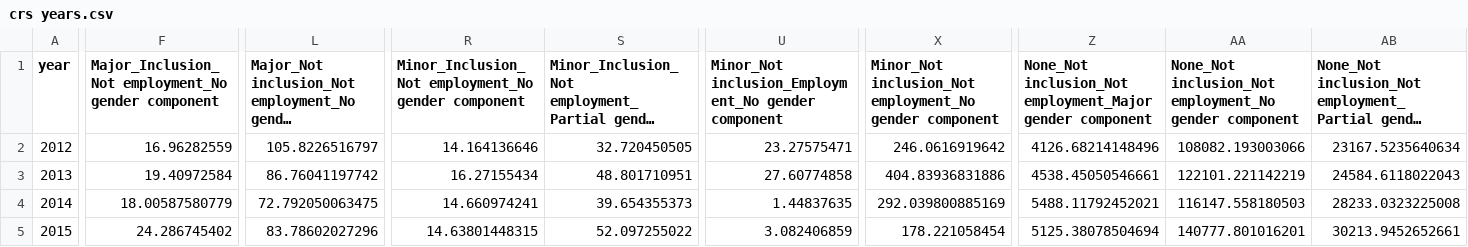
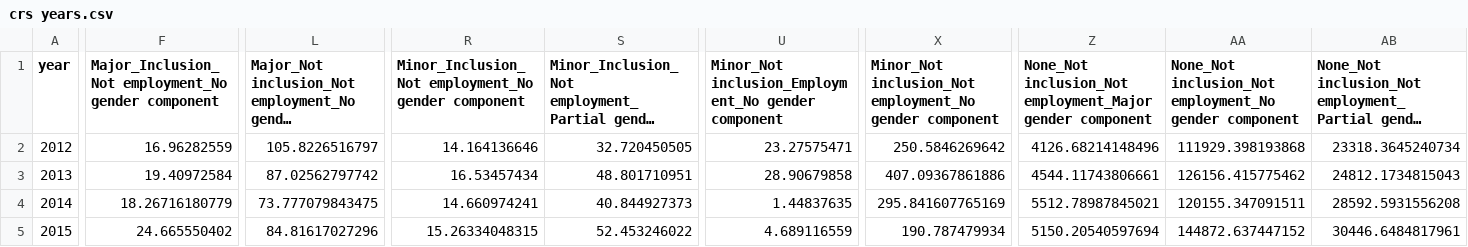
Before and after one commit to danjwalton/inclusion-works, a CSV file: output/crs years.csv, drawn as a sheet; only a part is shown, gaps mark what is left out; long unchanged cells end in …; the diff covers the shown part only; the diff names each change by its address in the sheet, - before the commit and + after, or states it on an @@ line.

```diff
--- a/output/crs years.csv
+++ b/output/crs years.csv
-X2: 246.0616919642
+X2: 250.5846269642
-AA2: 108082.193003066
+AA2: 111929.398193868
-AB2: 23167.5235640634
+AB2: 23318.3645240734
-L3: 86.76041197742
+L3: 87.02562797742
-R3: 16.27155434
+R3: 16.53457434
-U3: 27.60774858
+U3: 28.90679858
-X3: 404.83936831886
+X3: 407.09367861886
-Z3: 4538.45050546661
+Z3: 4544.11743806661
-AA3: 122101.221142219
+AA3: 126156.415775462
-AB3: 24584.6118022043
+AB3: 24812.1734815043
-F4: 18.00587580779
+F4: 18.26716180779
-L4: 72.792050063475
+L4: 73.777079843475
-S4: 39.654355373
+S4: 40.844927373
-X4: 292.039800885169
+X4: 295.841607765169
-Z4: 5488.11792452021
+Z4: 5512.78987845021
-AA4: 116147.558180503
+AA4: 120155.347091511
-AB4: 28233.0323225008
+AB4: 28592.5931556208
-F5: 24.286745402
+F5: 24.665550402
-L5: 83.78602027296
+L5: 84.81617027296
-R5: 14.63801448315
+R5: 15.26334048315
-S5: 52.097255022
+S5: 52.453246022
-U5: 3.082406859
+U5: 4.689116559
-X5: 178.221058454
+X5: 190.787479934
-Z5: 5125.38078504694
+Z5: 5150.20540597694
-AA5: 140777.801016201
+AA5: 144872.637447152
-AB5: 30213.9452652661
+AB5: 30446.6484817961
```
Also changed, not shown: 33 edited cells elsewhere in this file, output/crs recipients.csv, output/crs sectors.csv, 5 other files.
